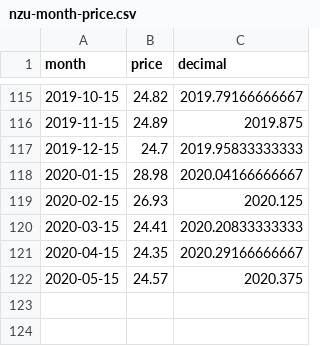
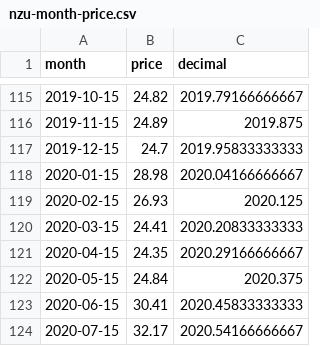
Before and after one commit to theecanmole/nzu, a CSV file: nzu-month-price.csv, drawn as a sheet; only a part is shown, gaps mark what is left out.

```diff
--- a/nzu-month-price.csv
+++ b/nzu-month-price.csv
@@ -121,2 +121,4 @@
 2020-04-15,24.35,2020.29166666667
-2020-05-15,24.57,2020.375
+2020-05-15,24.84,2020.375
+2020-06-15,30.41,2020.45833333333
+2020-07-15,32.17,2020.54166666667
```
Also changed, not shown: nzu-edited-raw-prices-data.csv, nzu-weekly-prices-data.csv, 4 other files.
